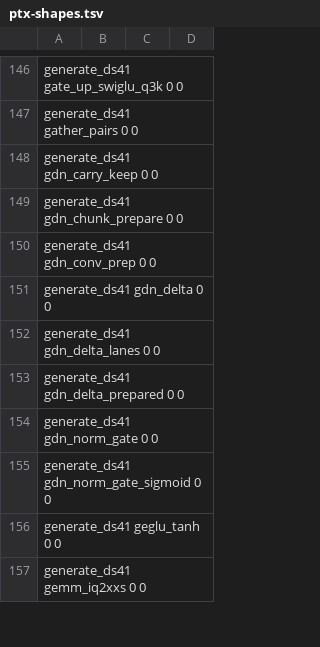
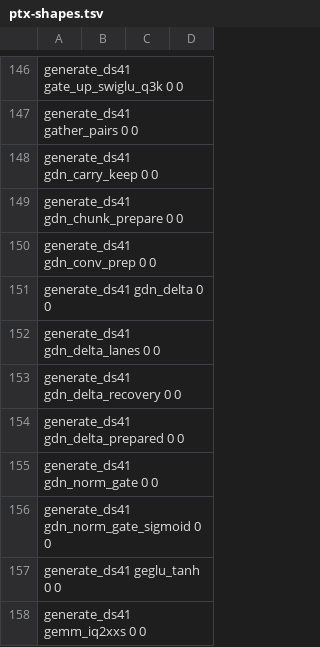
Before and after one commit to juliankang4/bloomery, a TSV file: tools/ref/ptx-shapes.tsv, drawn as a sheet; only a part is shown, gaps mark what is left out; the diff names each change by its address in the sheet, - before the commit and + after, or states it on an @@ line.

Commit message:
gpu: keep GDN verify rows as recovery records until their commit

```diff
--- a/tools/ref/ptx-shapes.tsv
+++ b/tools/ref/ptx-shapes.tsv
+row 153: generate_ds41 gdn_delta_recovery 0 0
```
Also changed, not shown: tools/ref/ptx-shapes/sm_121-cc12.1.tsv, tools/ref/ptx-shapes/sm_121a-cc12.1.tsv, 6 other files.
